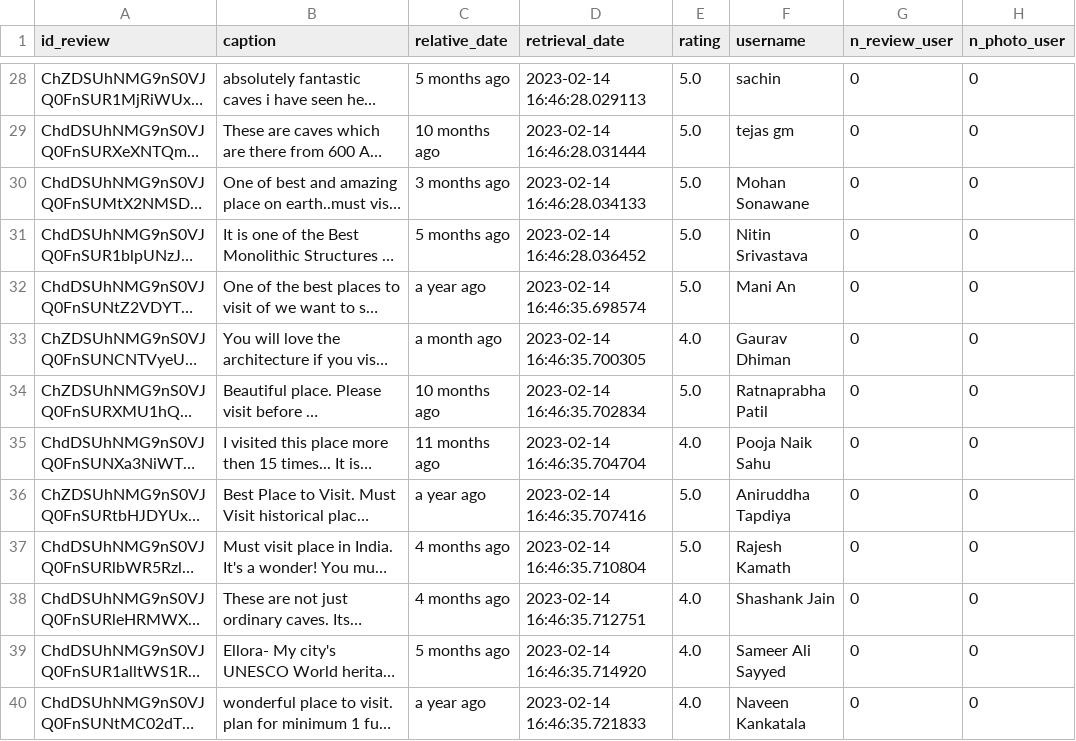
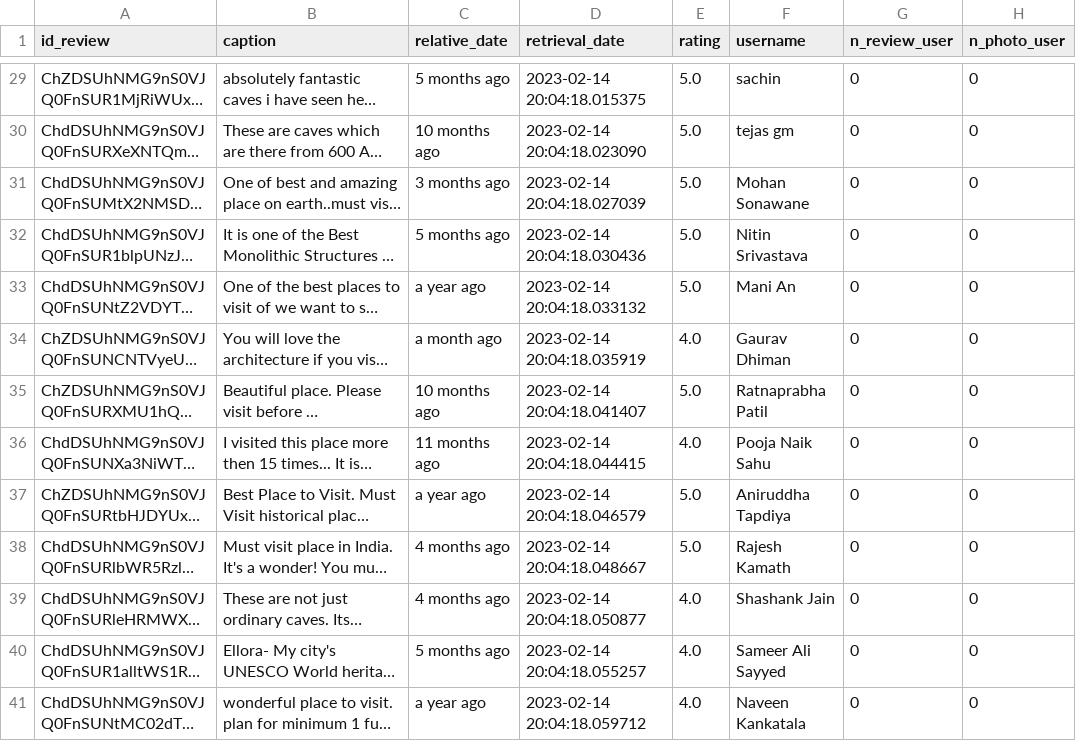
Before and after one commit to MaunilIA/googlemaps-scraper-2, a CSV file: url_data/most_relevant_url_0.csv, drawn as a sheet; only a part is shown, gaps mark what is left out; long unchanged cells end in …; addresses are those after the commit; the diff covers the shown part only; the diff names each change by its address in the sheet, - before the commit and + after, or states it on an @@ line.

```diff
--- a/url_data/most_relevant_url_0.csv
+++ b/url_data/most_relevant_url_0.csv
-D29 (retrieval_date): 2023-02-14 16:46:28.029113
+D29 (retrieval_date): 2023-02-14 20:04:18.015375
-D30 (retrieval_date): 2023-02-14 16:46:28.031444
+D30 (retrieval_date): 2023-02-14 20:04:18.023090
-D31 (retrieval_date): 2023-02-14 16:46:28.034133
+D31 (retrieval_date): 2023-02-14 20:04:18.027039
-D32 (retrieval_date): 2023-02-14 16:46:28.036452
+D32 (retrieval_date): 2023-02-14 20:04:18.030436
-D33 (retrieval_date): 2023-02-14 16:46:35.698574
+D33 (retrieval_date): 2023-02-14 20:04:18.033132
-D34 (retrieval_date): 2023-02-14 16:46:35.700305
+D34 (retrieval_date): 2023-02-14 20:04:18.035919
-D35 (retrieval_date): 2023-02-14 16:46:35.702834
+D35 (retrieval_date): 2023-02-14 20:04:18.041407
-D36 (retrieval_date): 2023-02-14 16:46:35.704704
+D36 (retrieval_date): 2023-02-14 20:04:18.044415
-D37 (retrieval_date): 2023-02-14 16:46:35.707416
+D37 (retrieval_date): 2023-02-14 20:04:18.046579
-D38 (retrieval_date): 2023-02-14 16:46:35.710804
+D38 (retrieval_date): 2023-02-14 20:04:18.048667
-D39 (retrieval_date): 2023-02-14 16:46:35.712751
+D39 (retrieval_date): 2023-02-14 20:04:18.050877
-D40 (retrieval_date): 2023-02-14 16:46:35.714920
+D40 (retrieval_date): 2023-02-14 20:04:18.055257
-D41 (retrieval_date): 2023-02-14 16:46:35.721833
+D41 (retrieval_date): 2023-02-14 20:04:18.059712
```
Also changed, not shown: 1 added row, 1 removed row and 92 edited cells elsewhere in this file, url_data/most_relevant_url_1.csv, 3 other files.
